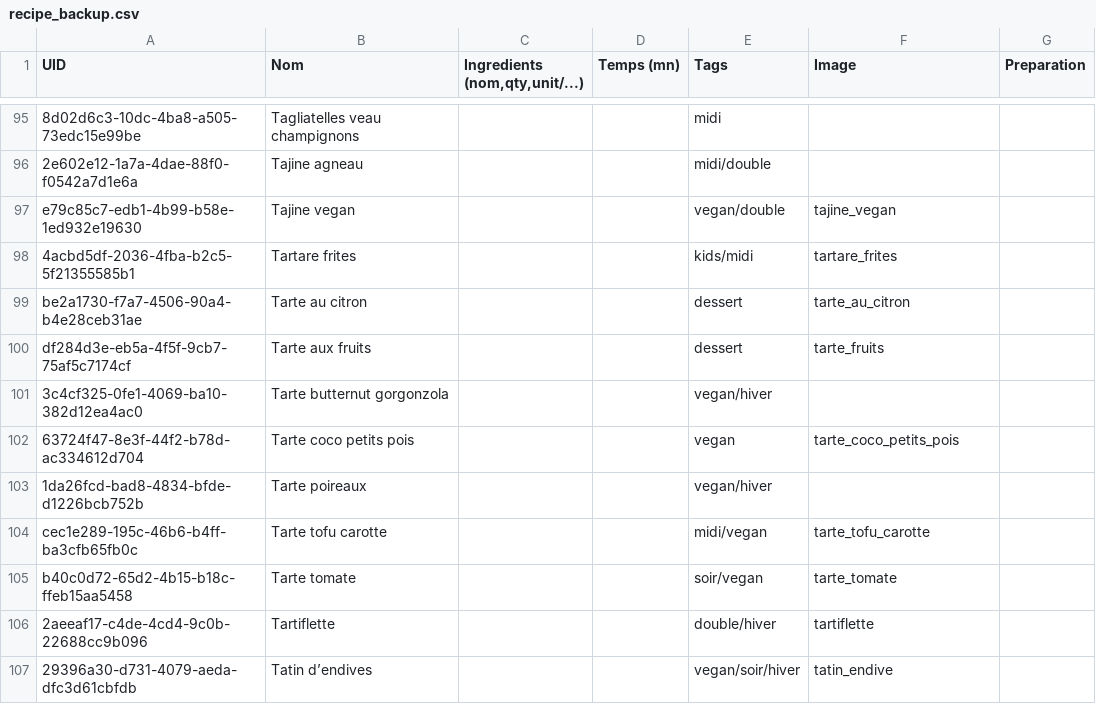
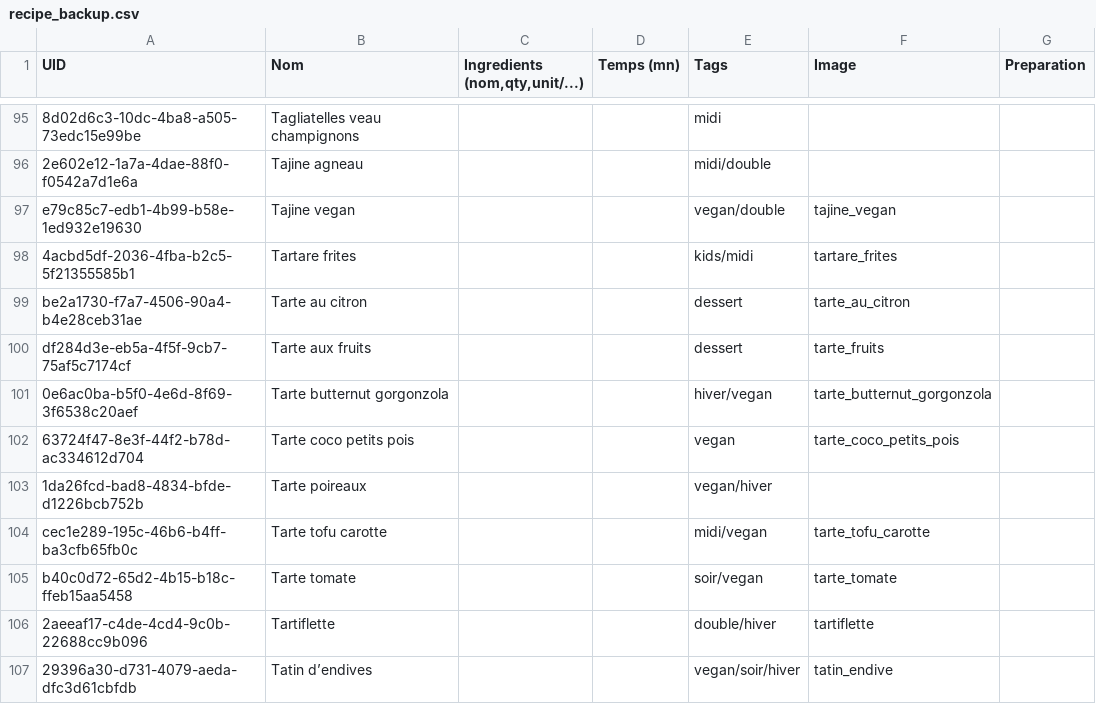
Before and after one commit to juvarlet/a_table, a CSV file: backup/recipe_backup.csv, drawn as a sheet; only a part is shown, gaps mark what is left out.

Commit message:
New Style for Menu Table with button animation
generic dynamic filter
fix bug with leftovers checkbox
calendar button disabled in edit mode

```diff
--- a/backup/recipe_backup.csv
+++ b/backup/recipe_backup.csv
@@ -161,3 +161,3 @@ be2a1730-f7a7-4506-90a4-b4e28ceb31ae;Tarte au citron;;;dessert;tarte_au_citron;
 df284d3e-eb5a-4f5f-9cb7-75af5c7174cf;Tarte aux fruits;;;dessert;tarte_fruits;
-3c4cf325-0fe1-4069-ba10-382d12ea4ac0;Tarte butternut gorgonzola;;;vegan/hiver;;
+0e6ac0ba-b5f0-4e6d-8f69-3f6538c20aef;Tarte butternut gorgonzola;;;hiver/vegan;tarte_butternut_gorgonzola;
 63724f47-8e3f-44f2-b78d-ac334612d704;Tarte coco petits pois;;;vegan;tarte_coco_petits_pois;
```
Also changed, not shown: 30 other files.
